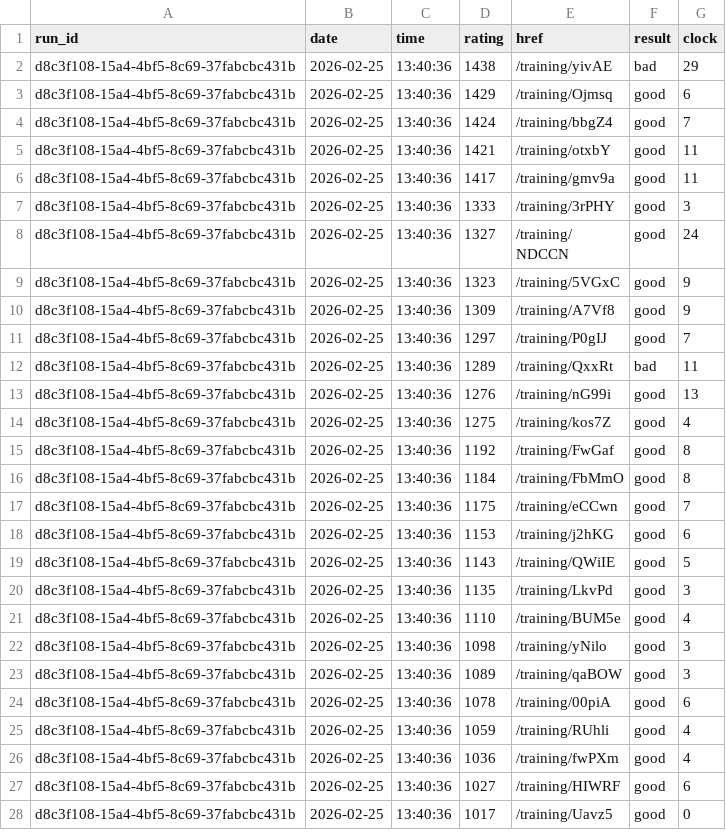
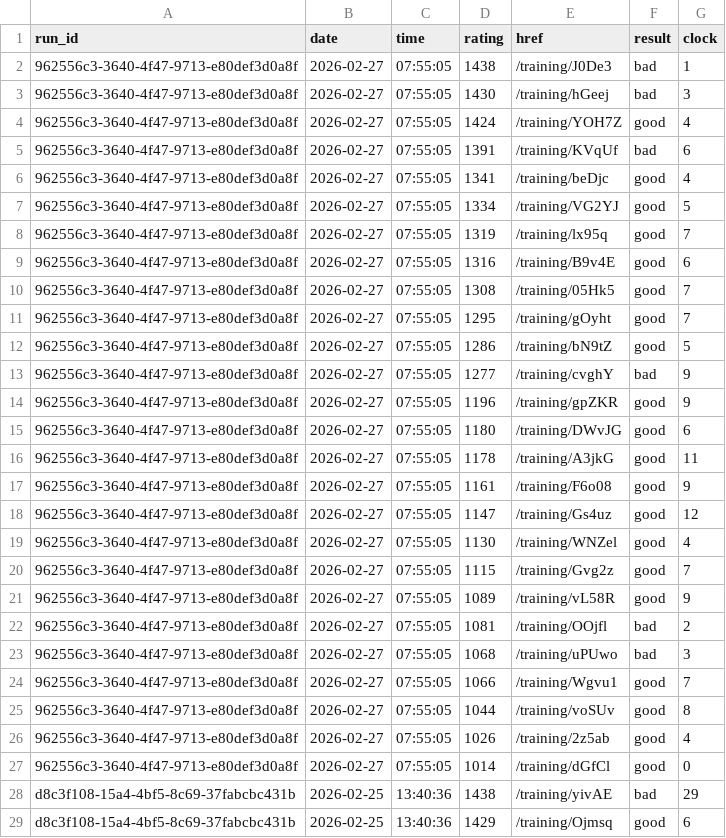
Before and after one commit to IsaacVerm/lichess-data, a CSV file: data/raw/puzzles_puzzle_storm.csv, drawn as a sheet; only a part is shown; the shorter side is filled out with more unchanged rows; the diff names each change by its address in the sheet, - before the commit and + after, or states it on an @@ line.

Commit message:
update puzzles_puzzle_storm.csv

```diff
--- a/data/raw/puzzles_puzzle_storm.csv
+++ b/data/raw/puzzles_puzzle_storm.csv
+row 2: 962556c3-3640-4f47-9713-e80def3d0a8f | 2026-02-27 | 07:55:05 | 1438 | /training/J0De3 | bad | 1
+row 3: 962556c3-3640-4f47-9713-e80def3d0a8f | 2026-02-27 | 07:55:05 | 1430 | /training/hGeej | bad | 3
+row 4: 962556c3-3640-4f47-9713-e80def3d0a8f | 2026-02-27 | 07:55:05 | 1424 | /training/YOH7Z | good | 4
+row 5: 962556c3-3640-4f47-9713-e80def3d0a8f | 2026-02-27 | 07:55:05 | 1391 | /training/KVqUf | bad | 6
+row 6: 962556c3-3640-4f47-9713-e80def3d0a8f | 2026-02-27 | 07:55:05 | 1341 | /training/beDjc | good | 4
+row 7: 962556c3-3640-4f47-9713-e80def3d0a8f | 2026-02-27 | 07:55:05 | 1334 | /training/VG2YJ | good | 5
+row 8: 962556c3-3640-4f47-9713-e80def3d0a8f | 2026-02-27 | 07:55:05 | 1319 | /training/lx95q | good | 7
+row 9: 962556c3-3640-4f47-9713-e80def3d0a8f | 2026-02-27 | 07:55:05 | 1316 | /training/B9v4E | good | 6
+row 10: 962556c3-3640-4f47-9713-e80def3d0a8f | 2026-02-27 | 07:55:05 | 1308 | /training/05Hk5 | good | 7
+row 11: 962556c3-3640-4f47-9713-e80def3d0a8f | 2026-02-27 | 07:55:05 | 1295 | /training/gOyht | good | 7
+row 12: 962556c3-3640-4f47-9713-e80def3d0a8f | 2026-02-27 | 07:55:05 | 1286 | /training/bN9tZ | good | 5
+row 13: 962556c3-3640-4f47-9713-e80def3d0a8f | 2026-02-27 | 07:55:05 | 1277 | /training/cvghY | bad | 9
+row 14: 962556c3-3640-4f47-9713-e80def3d0a8f | 2026-02-27 | 07:55:05 | 1196 | /training/gpZKR | good | 9
+row 15: 962556c3-3640-4f47-9713-e80def3d0a8f | 2026-02-27 | 07:55:05 | 1180 | /training/DWvJG | good | 6
+row 16: 962556c3-3640-4f47-9713-e80def3d0a8f | 2026-02-27 | 07:55:05 | 1178 | /training/A3jkG | good | 11
+row 17: 962556c3-3640-4f47-9713-e80def3d0a8f | 2026-02-27 | 07:55:05 | 1161 | /training/F6o08 | good | 9
+row 18: 962556c3-3640-4f47-9713-e80def3d0a8f | 2026-02-27 | 07:55:05 | 1147 | /training/Gs4uz | good | 12
+row 19: 962556c3-3640-4f47-9713-e80def3d0a8f | 2026-02-27 | 07:55:05 | 1130 | /training/WNZel | good | 4
+row 20: 962556c3-3640-4f47-9713-e80def3d0a8f | 2026-02-27 | 07:55:05 | 1115 | /training/Gvg2z | good | 7
+row 21: 962556c3-3640-4f47-9713-e80def3d0a8f | 2026-02-27 | 07:55:05 | 1089 | /training/vL58R | good | 9
+row 22: 962556c3-3640-4f47-9713-e80def3d0a8f | 2026-02-27 | 07:55:05 | 1081 | /training/OOjfl | bad | 2
+row 23: 962556c3-3640-4f47-9713-e80def3d0a8f | 2026-02-27 | 07:55:05 | 1068 | /training/uPUwo | bad | 3
+row 24: 962556c3-3640-4f47-9713-e80def3d0a8f | 2026-02-27 | 07:55:05 | 1066 | /training/Wgvu1 | good | 7
+row 25: 962556c3-3640-4f47-9713-e80def3d0a8f | 2026-02-27 | 07:55:05 | 1044 | /training/voSUv | good | 8
+row 26: 962556c3-3640-4f47-9713-e80def3d0a8f | 2026-02-27 | 07:55:05 | 1026 | /training/2z5ab | good | 4
+row 27: 962556c3-3640-4f47-9713-e80def3d0a8f | 2026-02-27 | 07:55:05 | 1014 | /training/dGfCl | good | 0
```
